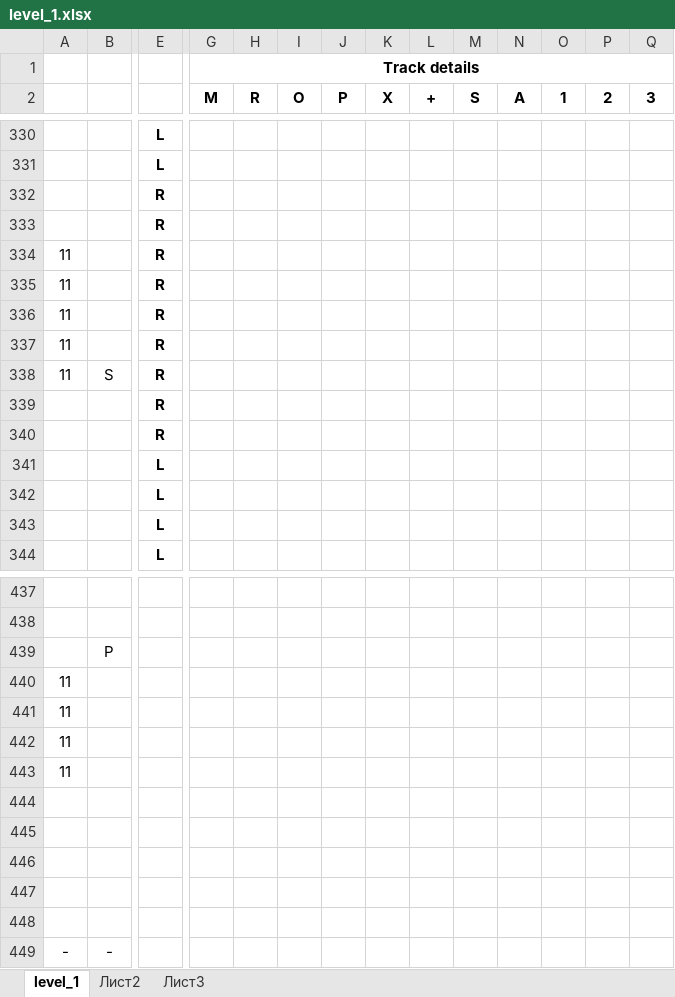
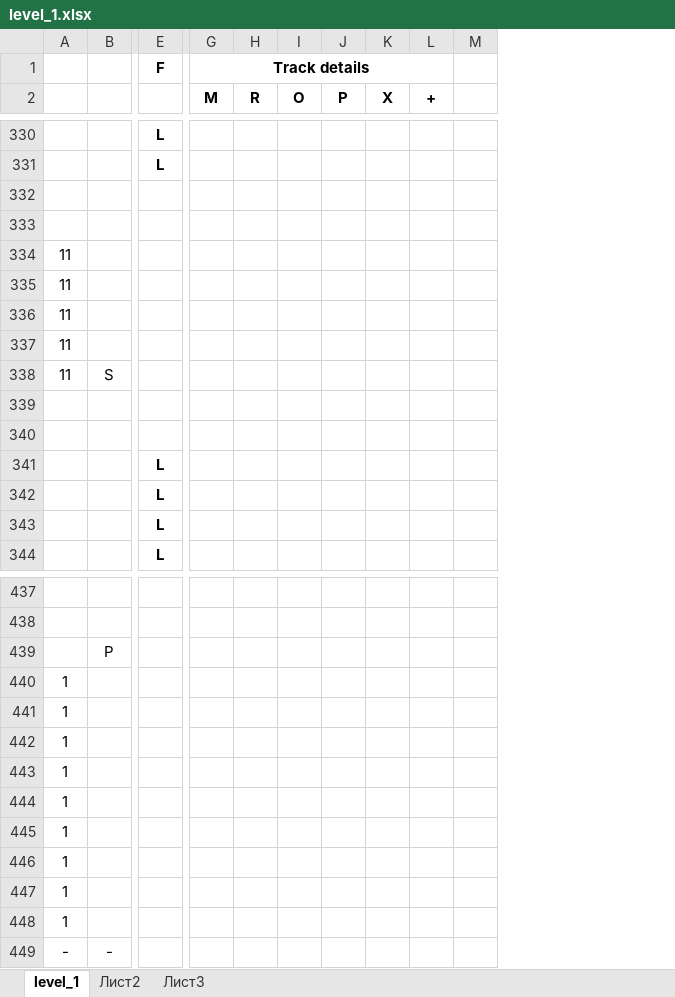
Before and after one commit to Leksay/SonicLikeGamePrototype, an Excel workbook: Assets/Sources/Tracks/level_1.xlsx, sheet level_1, drawn as a sheet; only a part is shown, gaps mark what is left out; values as stored, in another font and other column widths than the file's, no borders; removed rows and columns are numbered as before the commit, all else as after; rows hold the shown columns only; the diff covers the shown part only; the diff names each change by its address in the sheet, - before the commit and + after, or states it on an @@ line.

```diff
--- a/Assets/Sources/Tracks/level_1.xlsx (sheet level_1)
+++ b/Assets/Sources/Tracks/level_1.xlsx (sheet level_1)
-column M (S), empty
-column N (A), empty
-column O (1), empty
-column Q (3), empty
-E1: (empty)
+E1: F
-G1:Q1 merged
+G1:L1 merged
-M2: 2
+M2: (empty)
-E332:E340: R
+E332:E340: (empty)
-row 440: 11
-row 441: 11
-row 442: 11
-row 443: 11
-row 440: (empty)
+row 440: 1
-row 441: (empty)
+row 441: 1
-row 442: (empty)
+row 442: 1
-row 443: (empty)
+row 443: 1
-row 444: (empty)
+row 444: 1
+row 445: 1
+row 446: 1
+row 447: 1
+row 448: 1
```
Also changed, not shown: 86 added rows, 86 removed rows, 10 moved rows, 8 edited cells and merged cells elsewhere in this sheet, 15 other files.
